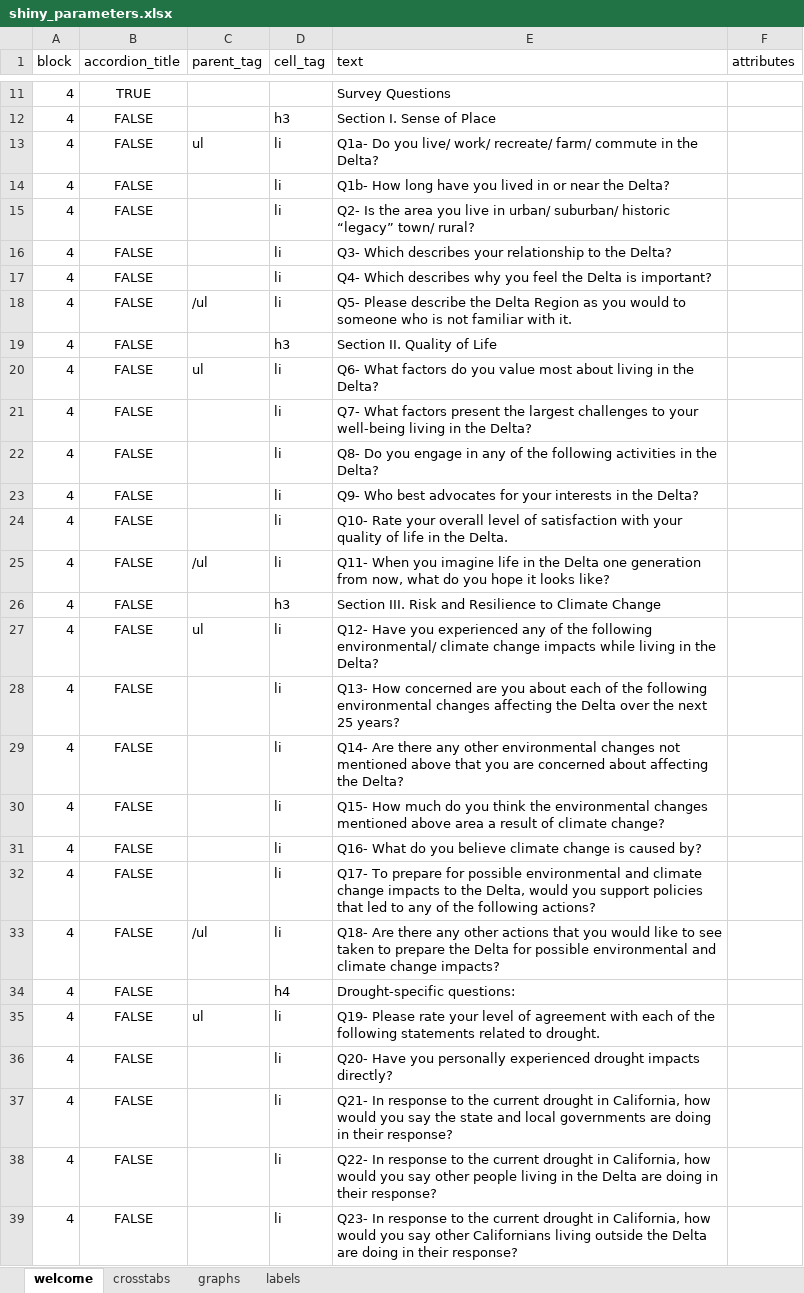
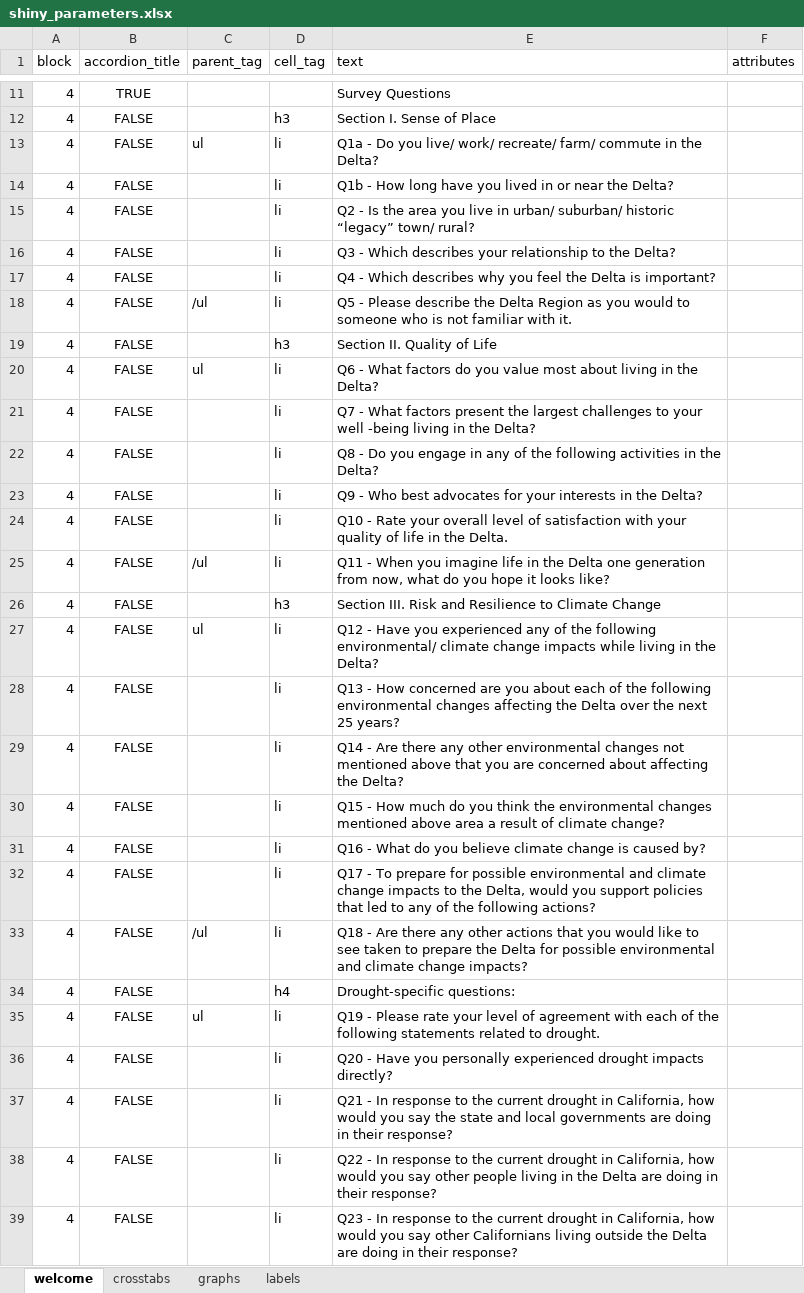
Before and after one commit to ktomari/shinycdrs, an Excel workbook: inst/extdata/shiny_parameters.xlsx, sheet welcome, drawn as a sheet; only a part is shown, gaps mark what is left out; values as stored, in another font and other column widths than the file's, no borders; conditional formats not drawn; the diff covers the shown part only; the diff names each change by its address in the sheet, - before the commit and + after, or states it on an @@ line.

Commit message:
minor rev

```diff
--- a/inst/extdata/shiny_parameters.xlsx (sheet welcome)
+++ b/inst/extdata/shiny_parameters.xlsx (sheet welcome)
-E13 (text): Q1a- Do you…
+E13 (text): Q1a - Do you…
-E14 (text): Q1b- How long…
+E14 (text): Q1b - How long…
-E15 (text): Q2- Is the…
+E15 (text): Q2 - Is the…
-E16 (text): Q3- Which describes…
+E16 (text): Q3 - Which describes…
-E17 (text): Q4- Which describes…
+E17 (text): Q4 - Which describes…
-E18 (text): Q5- Please describe…
+E18 (text): Q5 - Please describe…
-E20 (text): Q6- What factors…
+E20 (text): Q6 - What factors…
-E21 (text): Q7- What factors present the largest challenges to your well-being living in…
+E21 (text): Q7 - What factors present the largest challenges to your well -being living in…
-E22 (text): Q8- Do you…
+E22 (text): Q8 - Do you…
-E23 (text): Q9- Who best…
+E23 (text): Q9 - Who best…
-E24 (text): Q10- Rate your…
+E24 (text): Q10 - Rate your…
-E25 (text): Q11- When you…
+E25 (text): Q11 - When you…
-E27 (text): Q12- Have you…
+E27 (text): Q12 - Have you…
-E28 (text): Q13- How concerned…
+E28 (text): Q13 - How concerned…
-E29 (text): Q14- Are there…
+E29 (text): Q14 - Are there…
-E30 (text): Q15- How much…
+E30 (text): Q15 - How much…
-E31 (text): Q16- What do…
+E31 (text): Q16 - What do…
-E32 (text): Q17- To prepare…
+E32 (text): Q17 - To prepare…
-E33 (text): Q18- Are there…
+E33 (text): Q18 - Are there…
-E35 (text): Q19- Please rate…
+E35 (text): Q19 - Please rate…
-E36 (text): Q20- Have you…
+E36 (text): Q20 - Have you…
-E37 (text): Q21- In response…
+E37 (text): Q21 - In response…
-E38 (text): Q22- In response…
+E38 (text): Q22 - In response…
-E39 (text): Q23- In response…
+E39 (text): Q23 - In response…
```
Also changed, not shown: 13 edited cells elsewhere in this sheet, sheet graphs, sheet crosstabs.
